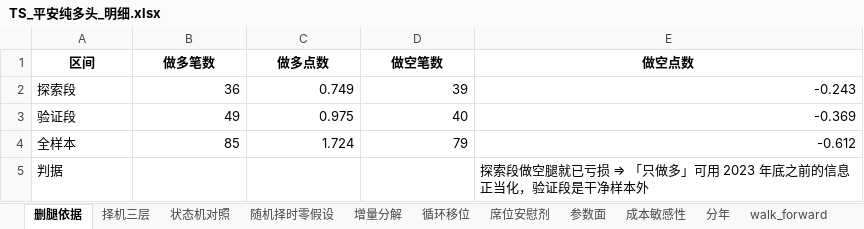
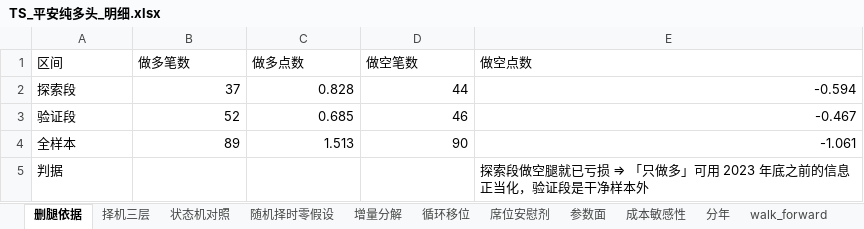
Before and after one commit to Ericshunjian/ficc-dashboard, an Excel workbook: research/ts-spider/TS_平安纯多头_明细.xlsx, sheet 删腿依据, drawn as a sheet; values as stored, in another font and other column widths than the file's, no borders; the diff names each change by its address in the sheet, - before the commit and + after, or states it on an @@ line.

```diff
--- a/research/ts-spider/TS_平安纯多头_明细.xlsx (sheet 删腿依据)
+++ b/research/ts-spider/TS_平安纯多头_明细.xlsx (sheet 删腿依据)
@@ A1:E1 bold: on → off, alignment: center → left @@
-B2 (做多笔数): 36
+B2 (做多笔数): 37
-C2 (做多点数): 0.749
+C2 (做多点数): 0.828
-D2 (做空笔数): 39
+D2 (做空笔数): 44
-E2 (做空点数): -0.243
+E2 (做空点数): -0.594
-B3 (做多笔数): 49
+B3 (做多笔数): 52
-C3 (做多点数): 0.975
+C3 (做多点数): 0.685
-D3 (做空笔数): 40
+D3 (做空笔数): 46
-E3 (做空点数): -0.369
+E3 (做空点数): -0.467
-B4 (做多笔数): 85
+B4 (做多笔数): 89
-C4 (做多点数): 1.724
+C4 (做多点数): 1.513
-D4 (做空笔数): 79
+D4 (做空笔数): 90
-E4 (做空点数): -0.612
+E4 (做空点数): -1.061
```
Also changed, not shown: sheet 参数面, sheet 逐笔明细, sheet 分年, sheet 席位安慰剂, sheet 成本敏感性, sheet walk_forward, 6 more sheets, research/ts-spider/TS_席位对比_明细.xlsx, research/ts-spider/TS_平安净多策略_明细.xlsx, 41 other files.
